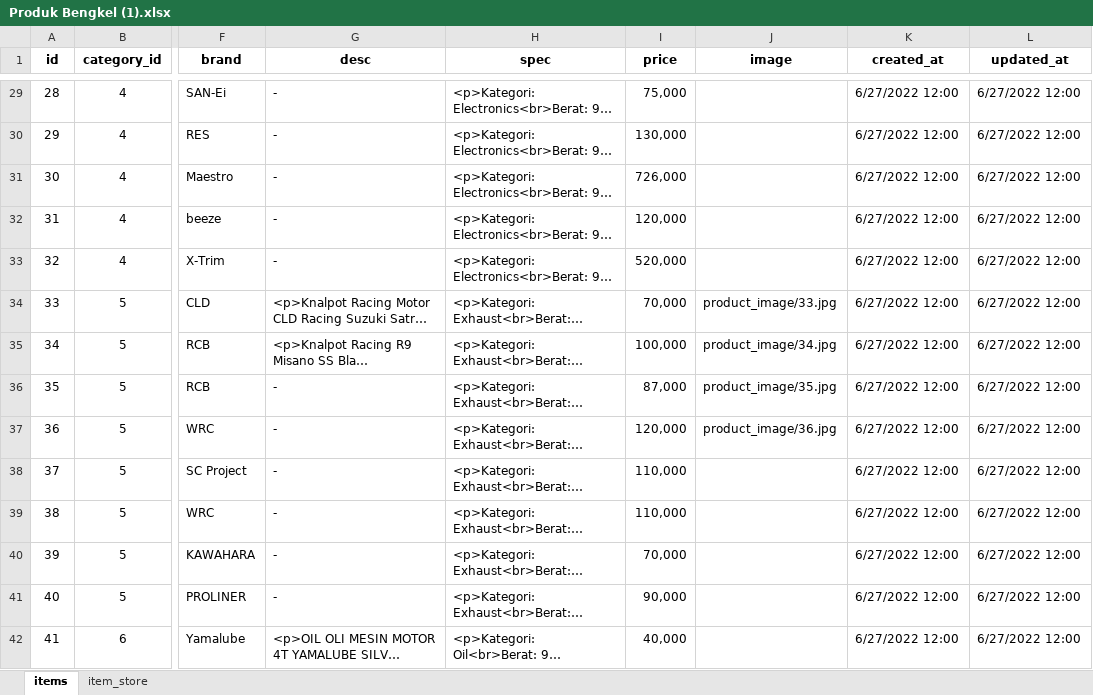
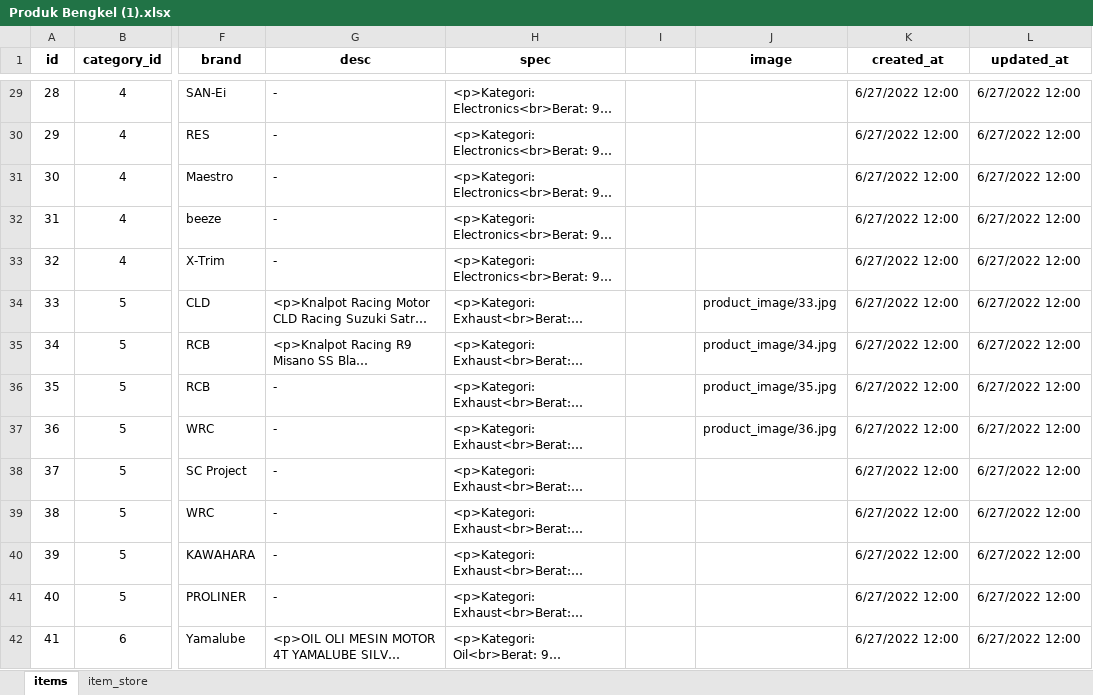
Before and after one commit to Rifqio/Bengkel-Project, an Excel workbook: database/seeders/Produk Bengkel (1).xlsx, sheet items, drawn as a sheet; only a part is shown, gaps mark what is left out; long unchanged cells end in …; values as stored, in another font and other column widths than the file's, no borders; the diff covers the shown part only; the diff names each change by its address in the sheet, - before the commit and + after, or states it on an @@ line.

```diff
--- a/database/seeders/Produk Bengkel (1).xlsx (sheet items)
+++ b/database/seeders/Produk Bengkel (1).xlsx (sheet items)
-I1: price
+I1: (empty)
-I29: 75,000
+I29: (empty)
-I30: 130,000
+I30: (empty)
-I31: 726,000
+I31: (empty)
-I32: 120,000
+I32: (empty)
-I33: 520,000
+I33: (empty)
-I34: 70,000
+I34: (empty)
-I35: 100,000
+I35: (empty)
-I36: 87,000
+I36: (empty)
-I37: 120,000
+I37: (empty)
-I38:I39: 110,000
+I38:I39: (empty)
-I40: 70,000
+I40: (empty)
-I41: 90,000
+I41: (empty)
-I42: 40,000
+I42: (empty)
```
Also changed, not shown: 50 edited cells elsewhere in this sheet, 27 other files.
